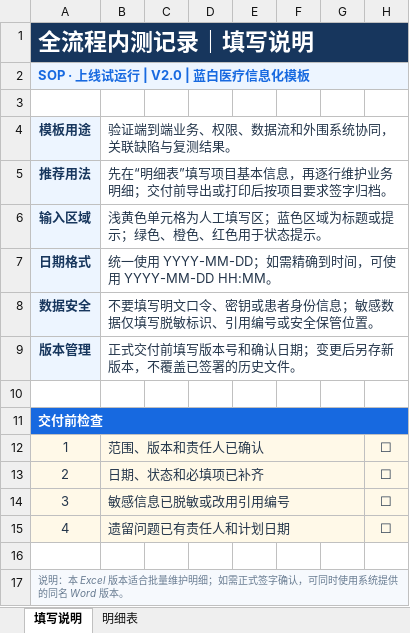
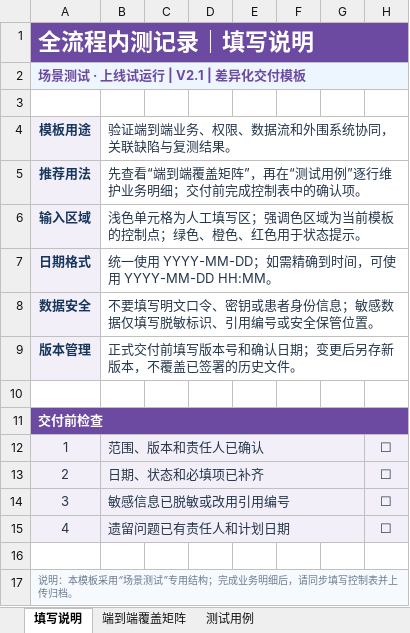
Before and after one commit to Hanjisang/project-management-platform, an Excel workbook: templates/end-to-end-test-record.xlsx, sheet 填写说明, drawn as a sheet; values as stored, in another font and other column widths than the file's, no borders; the diff names each change by its address in the sheet, - before the commit and + after, or states it on an @@ line.

```diff
--- a/templates/end-to-end-test-record.xlsx (sheet 填写说明)
+++ b/templates/end-to-end-test-record.xlsx (sheet 填写说明)
-sheet tab: 明细表
+sheet tab: 端到端覆盖矩阵
+sheet tab: 测试用例
-A1:H1 fill: #17365D
+A1:H1 fill: #6D4AA2
-A2 (模板用途): SOP · 上线试运行 | V2.0 | 蓝白医疗信息化模板
+A2 (模板用途): 场景测试 · 上线试运行 | V2.1 | 差异化交付模板
-A2 text colour: #1769E0
+A2 text colour: #6D4AA2
-B5 (验证端到端业务、权限、数据流和外围系统协同，关联缺陷与复测结果。): 先在“明细表”填写项目基本信息，再逐行维护业务明细；交付前导出或打印后按项目要求签字归档。
+B5 (验证端到端业务、权限、数据流和外围系统协同，关联缺陷与复测结果。): 先查看“端到端覆盖矩阵”，再在“测试用例”逐行维护业务明细；交付前完成控制表中的确认项。
-B6 (验证端到端业务、权限、数据流和外围系统协同，关联缺陷与复测结果。): 浅黄色单元格为人工填写区；蓝色区域为标题或提示；绿色、橙色、红色用于状态提示。
+B6 (验证端到端业务、权限、数据流和外围系统协同，关联缺陷与复测结果。): 浅色单元格为人工填写区；强调色区域为当前模板的控制点；绿色、橙色、红色用于状态提示。
-A11:H11 fill: #1769E0
+A11:H11 fill: #6D4AA2
-A17 (模板用途): 说明：本 Excel 版本适合批量维护明细；如需正式签字确认，可同时使用系统提供的同名 Word 版本。
+A17 (模板用途): 说明：本模板采用“场景测试”专用结构；完成业务明细后，请同步填写控制表并上传归档。
```
Also changed, not shown: sheet 端到端覆盖矩阵, templates/go-live-plan.xlsx, templates/interface-integration-record.xlsx, 21 other files.
